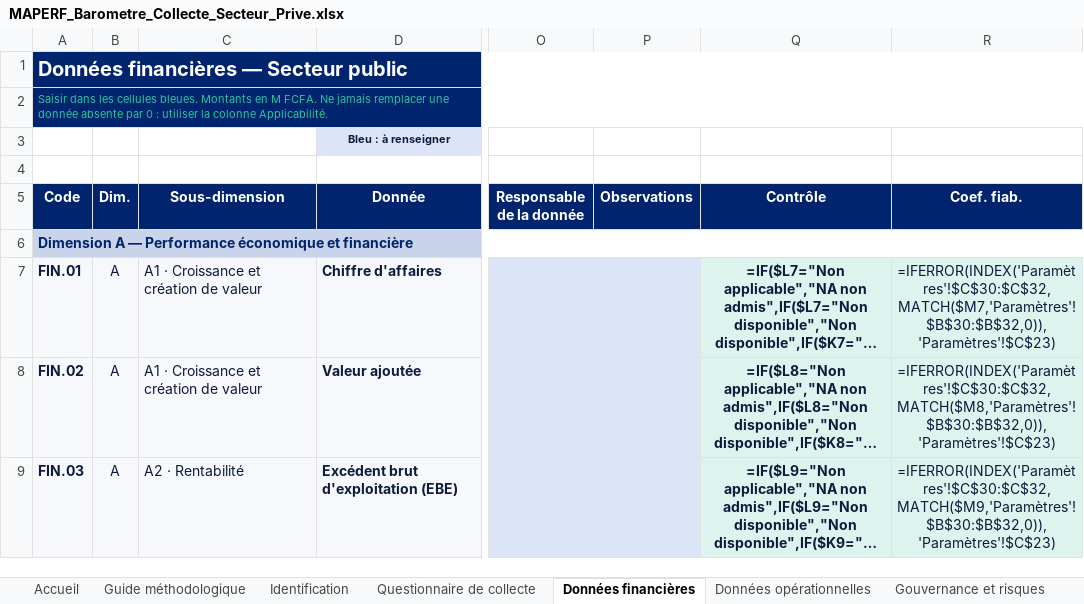
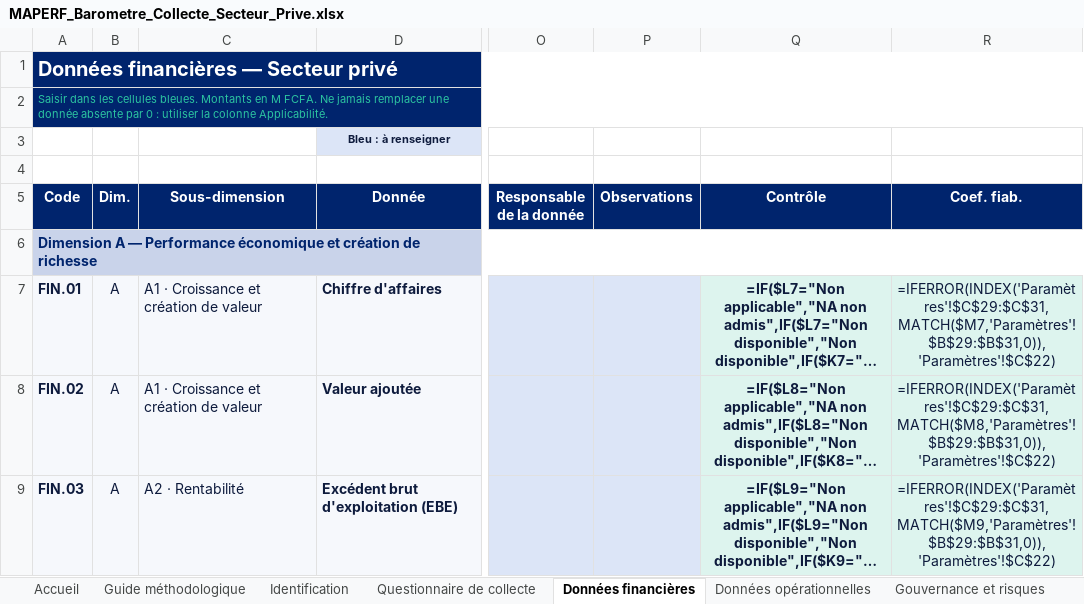
Before and after one commit to francisyaro/maperf, an Excel workbook: assets/docs/MAPERF_Barometre_Collecte_Secteur_Prive.xlsx, sheet Données financières, drawn as a sheet; only a part is shown, gaps mark what is left out; long unchanged cells end in …; values as stored, in another font and other column widths than the file's, no borders; formulas without a stored value are shown as written; conditional formats not drawn; the diff covers the shown part only; the diff names each change by its address in the sheet, - before the commit and + after, or states it on an @@ line.

Commit message:
feat(barometre-103-104): integration complete des 103 donnees Secteur public et 104 donnees Secteur prive issues des classeurs Excel officiels

```diff
--- a/assets/docs/MAPERF_Barometre_Collecte_Secteur_Prive.xlsx (sheet Données financières)
+++ b/assets/docs/MAPERF_Barometre_Collecte_Secteur_Prive.xlsx (sheet Données financières)
-A1 (Code): Données financières — Secteur public
+A1 (Code): Données financières — Secteur privé
-A6 (Code): …économique et financière
+A6 (Code): …économique et création de richesse
-R7 (Coef. fiab.): =IFERROR(INDEX('Paramètres'!$C$30:$C$32,MATCH($M7,'Paramètres'!$B$30:$B$32,0)),'Paramètres'!$C$23)
+R7 (Coef. fiab.): =IFERROR(INDEX('Paramètres'!$C$29:$C$31,MATCH($M7,'Paramètres'!$B$29:$B$31,0)),'Paramètres'!$C$22)
-R8 (Coef. fiab.): =IFERROR(INDEX('Paramètres'!$C$30:$C$32,MATCH($M8,'Paramètres'!$B$30:$B$32,0)),'Paramètres'!$C$23)
+R8 (Coef. fiab.): =IFERROR(INDEX('Paramètres'!$C$29:$C$31,MATCH($M8,'Paramètres'!$B$29:$B$31,0)),'Paramètres'!$C$22)
-R9 (Coef. fiab.): =IFERROR(INDEX('Paramètres'!$C$30:$C$32,MATCH($M9,'Paramètres'!$B$30:$B$32,0)),'Paramètres'!$C$23)
+R9 (Coef. fiab.): =IFERROR(INDEX('Paramètres'!$C$29:$C$31,MATCH($M9,'Paramètres'!$B$29:$B$31,0)),'Paramètres'!$C$22)
```
Also changed, not shown: 6 added rows, 8 removed rows and 93 edited cells elsewhere in this sheet, sheet Export des données, sheet Dictionnaire des indicateurs, sheet Scoring provisoire, sheet Calcul des indicateurs, sheet Questionnaire de collecte, sheet Capital humain et durabilité, 10 more sheets, assets/docs/MAPERF_Barometre_Collecte_Secteur_Public.xlsx, 4 other files.
